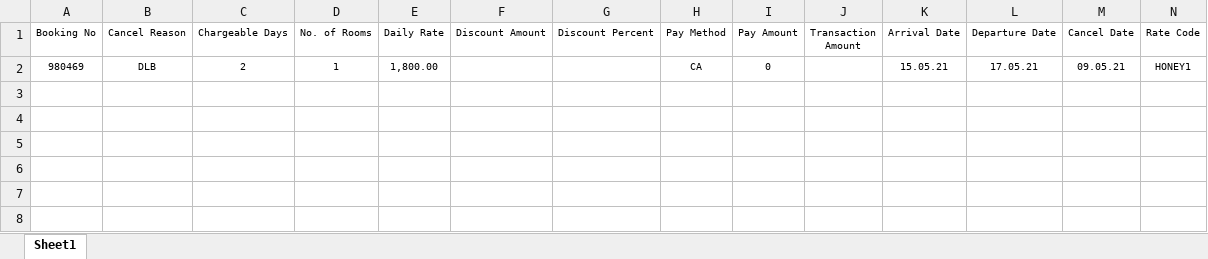
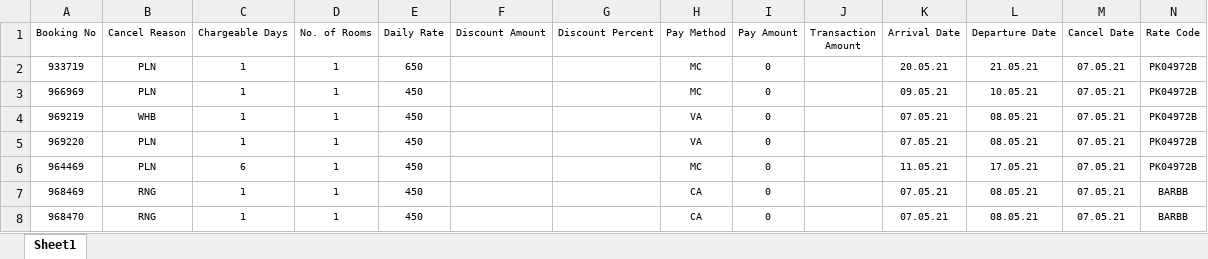
Before and after one commit to bendary577/bank-masr-integration-backend, an Excel workbook: Saudi/cancel booking.xlsx, sheet Sheet1, drawn as a sheet; values as stored, in another font and other column widths than the file's, no borders; removed rows and columns are numbered as before the commit, all else as after; the diff names each change by its address in the sheet, - before the commit and + after, or states it on an @@ line.

```diff
--- a/Saudi/cancel booking.xlsx (sheet Sheet1)
+++ b/Saudi/cancel booking.xlsx (sheet Sheet1)
-row 2: 980469 | DLB | 2 | 1 | 1,800.00 |  |  | CA | 0 |  | 15.05.21 | 17.05.21 | 09.05.21 | HONEY1
+row 2: 933719 | PLN | 1 | 1 | 650 |  |  | MC | 0 |  | 20.05.21 | 21.05.21 | 07.05.21 | PK04972B
+row 3: 966969 | PLN | 1 | 1 | 450 |  |  | MC | 0 |  | 09.05.21 | 10.05.21 | 07.05.21 | PK04972B
+row 4: 969219 | WHB | 1 | 1 | 450 |  |  | VA | 0 |  | 07.05.21 | 08.05.21 | 07.05.21 | PK04972B
+row 5: 969220 | PLN | 1 | 1 | 450 |  |  | VA | 0 |  | 07.05.21 | 08.05.21 | 07.05.21 | PK04972B
+row 6: 964469 | PLN | 6 | 1 | 450 |  |  | MC | 0 |  | 11.05.21 | 17.05.21 | 07.05.21 | PK04972B
+row 7: 968469 | RNG | 1 | 1 | 450 |  |  | CA | 0 |  | 07.05.21 | 08.05.21 | 07.05.21 | BARBB
+row 8: 968470 | RNG | 1 | 1 | 450 |  |  | CA | 0 |  | 07.05.21 | 08.05.21 | 07.05.21 | BARBB
```
Also changed, not shown: Saudi/Booking.xlsx, Saudi/Expenses Update.xlsx, 14 other files.
